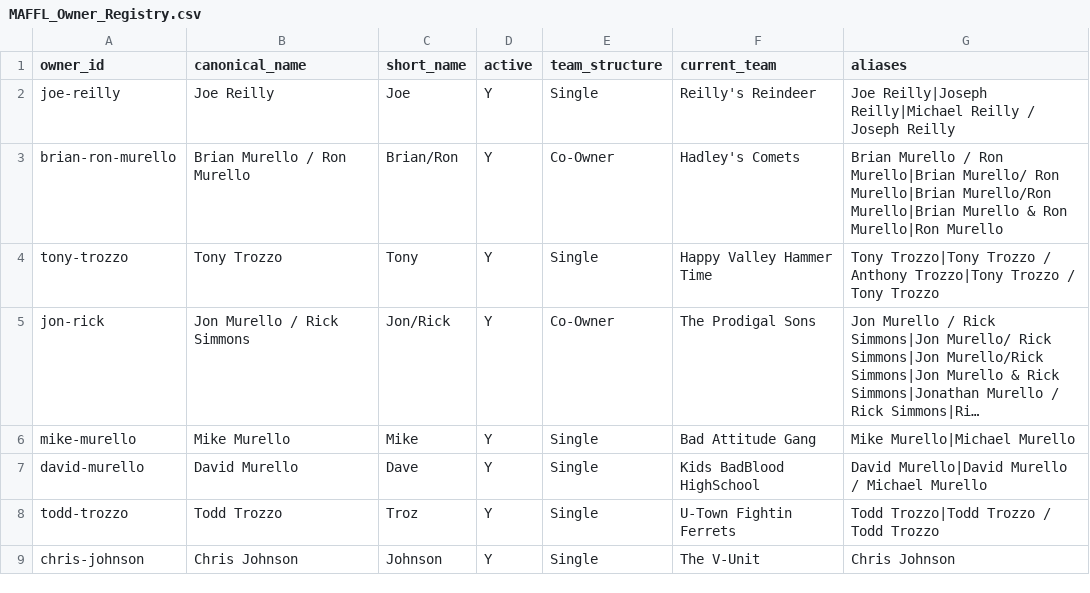
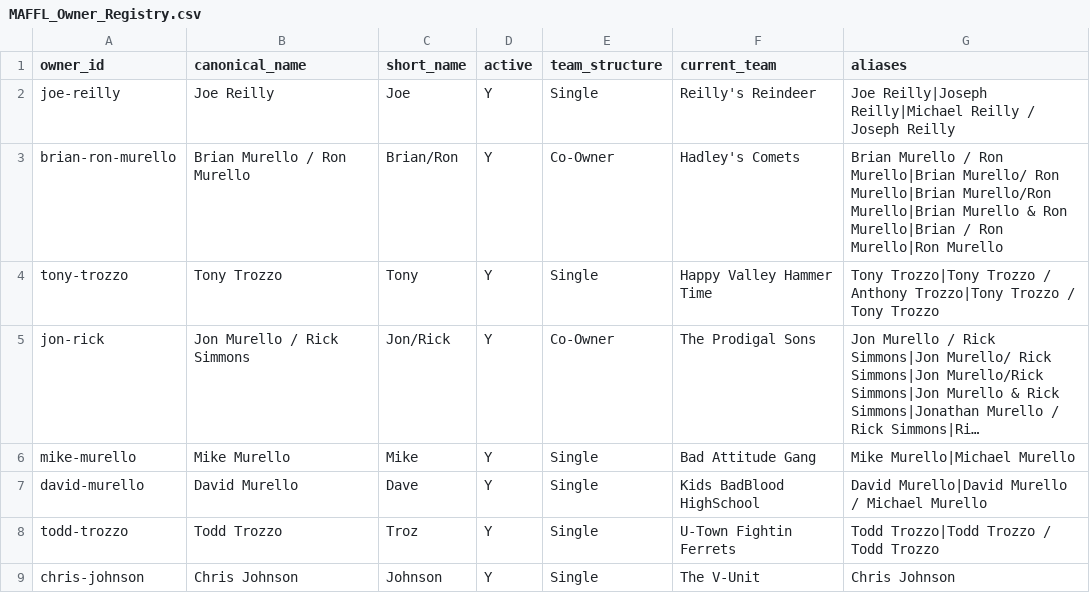
Before and after one commit to maffl-commish/maffl, a CSV file: data/MAFFL_Owner_Registry.csv, drawn as a sheet; only a part is shown; long unchanged cells end in ….

```diff
--- a/data/MAFFL_Owner_Registry.csv
+++ b/data/MAFFL_Owner_Registry.csv
@@ -2,3 +2,3 @@ owner_id,canonical_name,short_name,active,team_structure,current_team,aliases
 joe-reilly,Joe Reilly,Joe,Y,Single,Reilly's Reindeer,"Joe Reilly|Joseph Reilly|Michael Reilly / Joseph Reilly"
-brian-ron-murello,Brian Murello / Ron Murello,Brian/Ron,Y,Co-Owner,Hadley's Comets,"Brian Murello / Ron Murello|Brian Murello/ Ron Murello|Brian Murello/Ron Murello|Brian Murello & Ron Murello|Ron Murello"
+brian-ron-murello,Brian Murello / Ron Murello,Brian/Ron,Y,Co-Owner,Hadley's Comets,"Brian Murello / Ron Murello|Brian Murello/ Ron Murello|Brian Murello/Ron Murello|Brian Murello & Ron Murello|Brian / Ron Murello|Ron Murello"
 tony-trozzo,Tony Trozzo,Tony,Y,Single,Happy Valley Hammer Time,"Tony Trozzo|Tony Trozzo / Anthony Trozzo|Tony Trozzo / Tony Trozzo"
```
Also changed, not shown: 3 other files.
